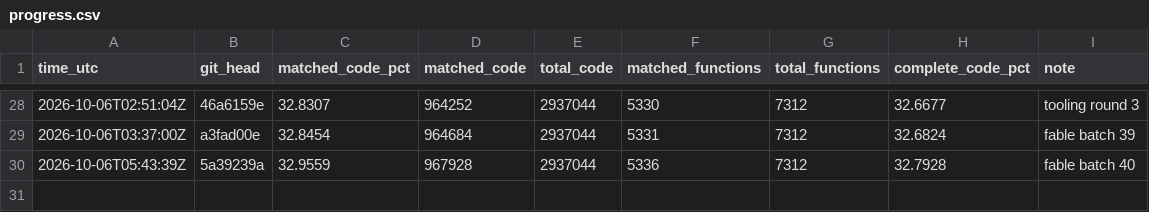
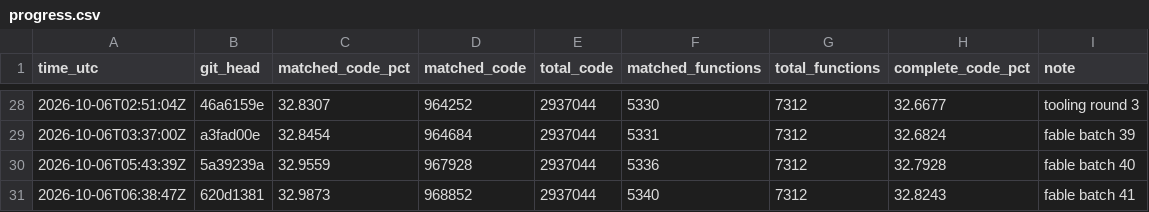
Before and after one commit to deltawave784/fzgx, a CSV file: state/progress.csv, drawn as a sheet; only a part is shown, gaps mark what is left out; the diff names each change by its address in the sheet, - before the commit and + after, or states it on an @@ line.

```diff
--- a/state/progress.csv
+++ b/state/progress.csv
+row 31: 2026-10-06T06:38:47Z | 620d1381 | 32.9873 | 968852 | 2937044 | 5340 | 7312 | 32.8243 | fable batch 41
```
